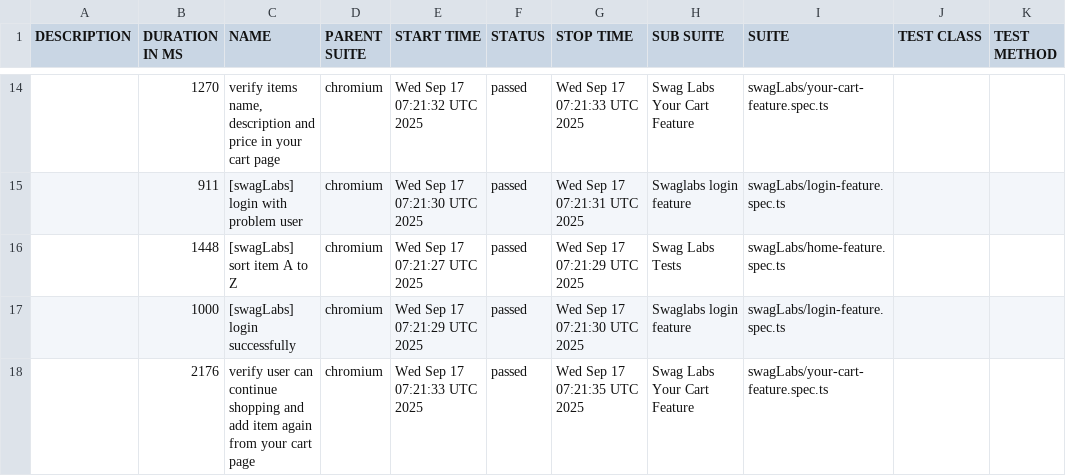
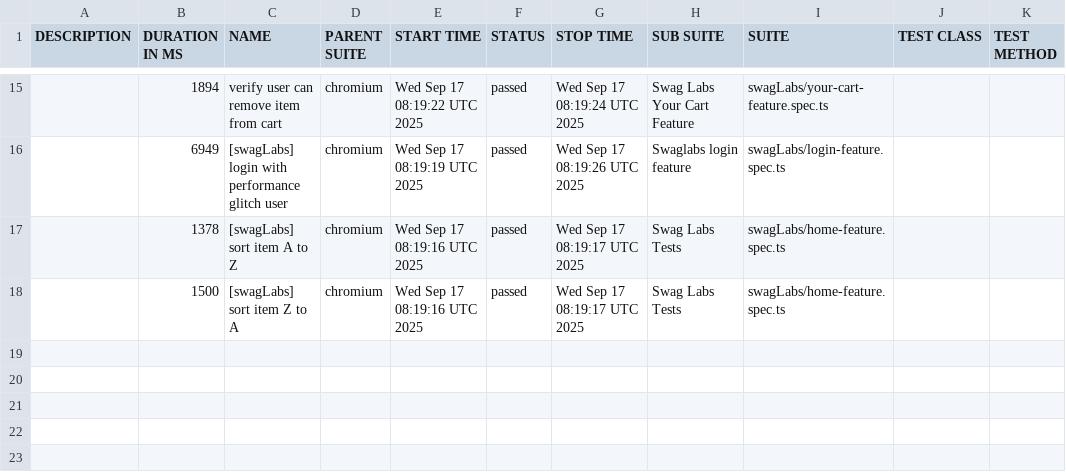
Before and after one commit to chikhanh123/automation-playwright, a CSV file: run-5/data/suites.csv, drawn as a sheet; only a part is shown, gaps mark what is left out; the diff covers the shown part only.

```diff
--- a/run-5/data/suites.csv
+++ b/run-5/data/suites.csv
@@ -14,5 +15,4 @@
-"","1270","verify items name, description and price in your cart page","chromium","Wed Sep 17 07:21:32 UTC 2025","passed","Wed Sep 17 07:21:33 UTC 2025","Swag Labs Your Cart Feature","swagLabs/your-cart-feature.spec.ts","",""
-"","911","[swagLabs] login with problem user","chromium","Wed Sep 17 07:21:30 UTC 2025","passed","Wed Sep 17 07:21:31 UTC 2025","Swaglabs login feature","swagLabs/login-feature.spec.ts","",""
-"","1448","[swagLabs] sort item A to Z","chromium","Wed Sep 17 07:21:27 UTC 2025","passed","Wed Sep 17 07:21:29 UTC 2025","Swag Labs Tests","swagLabs/home-feature.spec.ts","",""
-"","1000","[swagLabs] login successfully","chromium","Wed Sep 17 07:21:29 UTC 2025","passed","Wed Sep 17 07:21:30 UTC 2025","Swaglabs login feature","swagLabs/login-feature.spec.ts","",""
-"","2176","verify user can continue shopping and add item again from your cart page","chromium","Wed Sep 17 07:21:33 UTC 2025","passed","Wed Sep 17 07:21:35 UTC 2025","Swag Labs Your Cart Feature","swagLabs/your-cart-feature.spec.ts","",""
+"","1894","verify user can remove item from cart","chromium","Wed Sep 17 08:19:22 UTC 2025","passed","Wed Sep 17 08:19:24 UTC 2025","Swag Labs Your Cart Feature","swagLabs/your-cart-feature.spec.ts","",""
+"","6949","[swagLabs] login with performance glitch user","chromium","Wed Sep 17 08:19:19 UTC 2025","passed","Wed Sep 17 08:19:26 UTC 2025","Swaglabs login feature","swagLabs/login-feature.spec.ts","",""
+"","1378","[swagLabs] sort item A to Z","chromium","Wed Sep 17 08:19:16 UTC 2025","passed","Wed Sep 17 08:19:17 UTC 2025","Swag Labs Tests","swagLabs/home-feature.spec.ts","",""
+"","1500","[swagLabs] sort item Z to A","chromium","Wed Sep 17 08:19:16 UTC 2025","passed","Wed Sep 17 08:19:17 UTC 2025","Swag Labs Tests","swagLabs/home-feature.spec.ts","",""
```
Also changed, not shown: 6 added rows, 5 removed rows and 22 edited cells elsewhere in this file, 34 other files.
